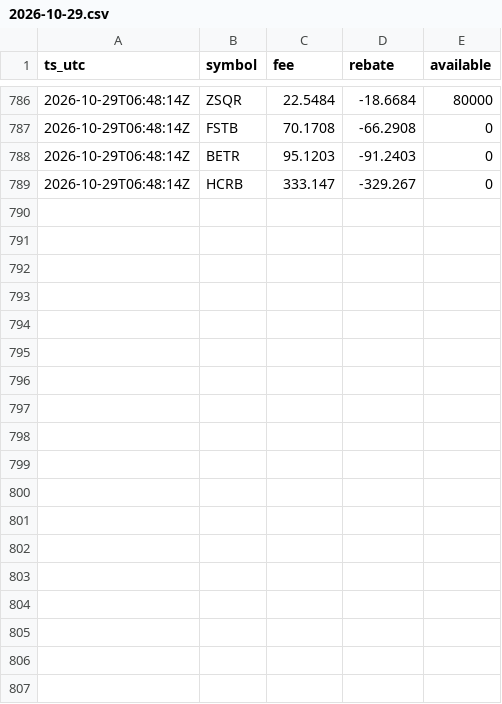
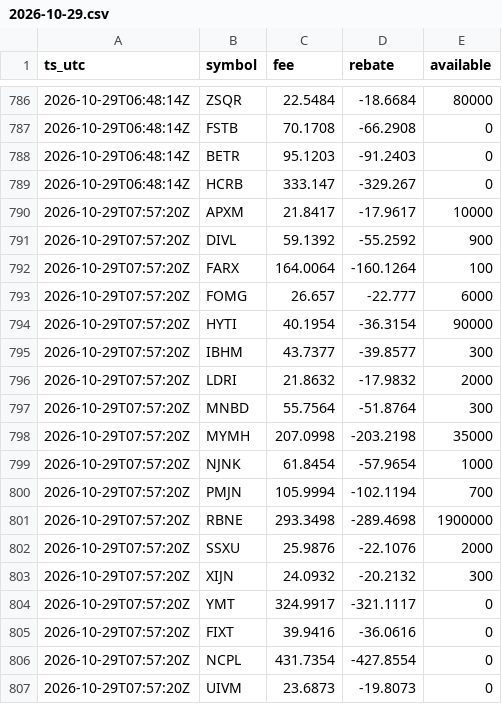
Before and after one commit to moyamiya55-dev/shortdata, a CSV file: data/ibkr/2026-10-29.csv, drawn as a sheet; only a part is shown, gaps mark what is left out; the diff names each change by its address in the sheet, - before the commit and + after, or states it on an @@ line.

Commit message:
ibkr 2026-10-29T07:57Z

```diff
--- a/data/ibkr/2026-10-29.csv
+++ b/data/ibkr/2026-10-29.csv
+row 790: 2026-10-29T07:57:20Z | APXM | 21.8417 | -17.9617 | 10000
+row 791: 2026-10-29T07:57:20Z | DIVL | 59.1392 | -55.2592 | 900
+row 792: 2026-10-29T07:57:20Z | FARX | 164.0064 | -160.1264 | 100
+row 793: 2026-10-29T07:57:20Z | FOMG | 26.657 | -22.777 | 6000
+row 794: 2026-10-29T07:57:20Z | HYTI | 40.1954 | -36.3154 | 90000
+row 795: 2026-10-29T07:57:20Z | IBHM | 43.7377 | -39.8577 | 300
+row 796: 2026-10-29T07:57:20Z | LDRI | 21.8632 | -17.9832 | 2000
+row 797: 2026-10-29T07:57:20Z | MNBD | 55.7564 | -51.8764 | 300
+row 798: 2026-10-29T07:57:20Z | MYMH | 207.0998 | -203.2198 | 35000
+row 799: 2026-10-29T07:57:20Z | NJNK | 61.8454 | -57.9654 | 1000
+row 800: 2026-10-29T07:57:20Z | PMJN | 105.9994 | -102.1194 | 700
+row 801: 2026-10-29T07:57:20Z | RBNE | 293.3498 | -289.4698 | 1900000
+row 802: 2026-10-29T07:57:20Z | SSXU | 25.9876 | -22.1076 | 2000
+row 803: 2026-10-29T07:57:20Z | XIJN | 24.0932 | -20.2132 | 300
+row 804: 2026-10-29T07:57:20Z | YMT | 324.9917 | -321.1117 | 0
+row 805: 2026-10-29T07:57:20Z | FIXT | 39.9416 | -36.0616 | 0
+row 806: 2026-10-29T07:57:20Z | NCPL | 431.7354 | -427.8554 | 0
+row 807: 2026-10-29T07:57:20Z | UIVM | 23.6873 | -19.8073 | 0
```
Also changed, not shown: 1 other file.
